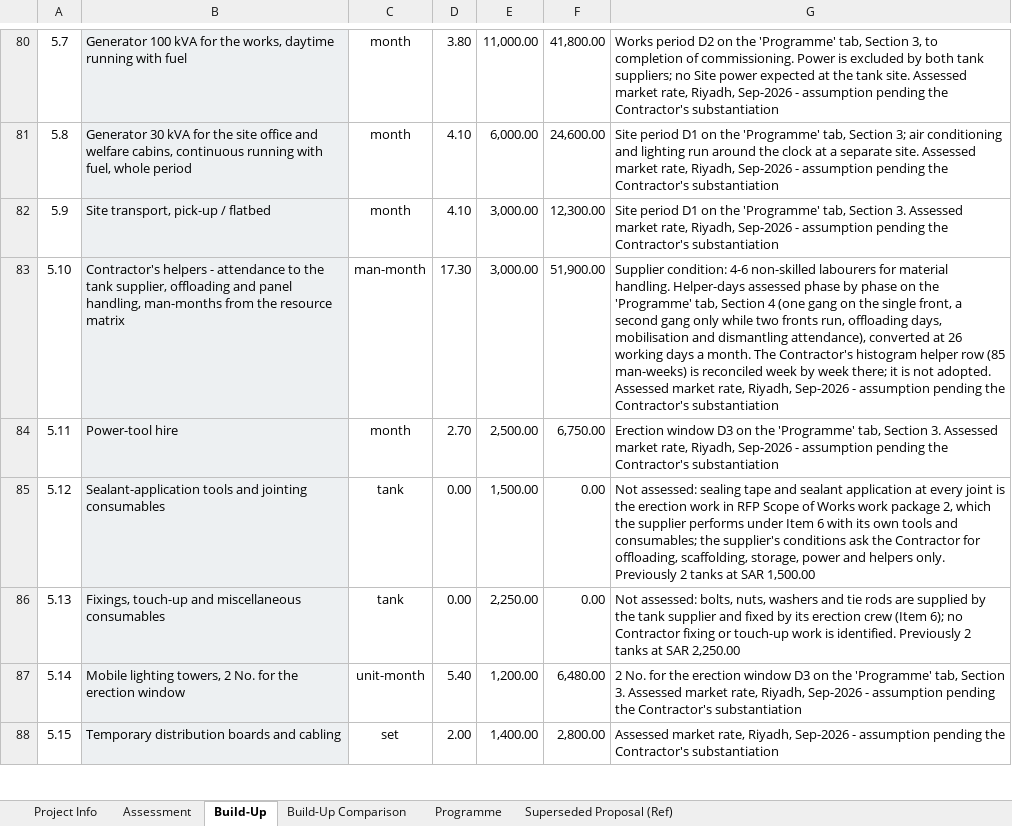
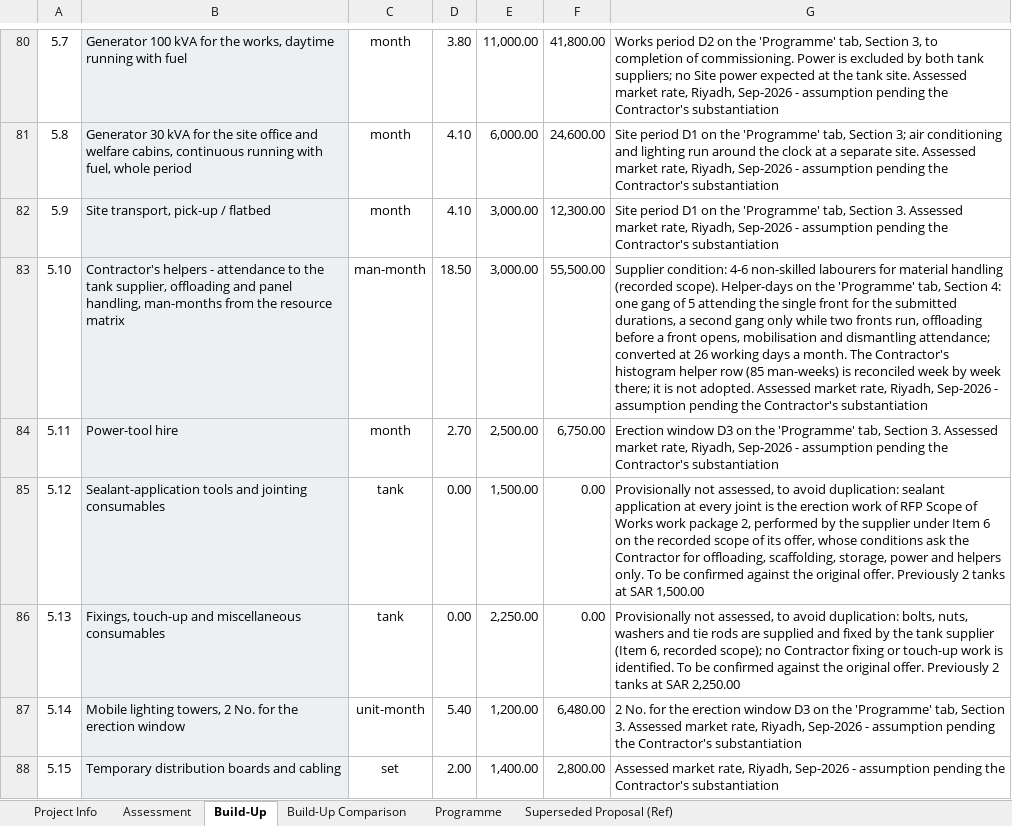
Before and after one commit to Alaa-els/Python, an Excel workbook: deliverables/RFP-027/Qiddiya - TSE Irrigation Storage Tanks - Cost Assessment - Rev 02 - 30 Sep 2026.xlsx, sheet Build-Up, drawn as a sheet; only a part is shown, gaps mark what is left out; values as stored, in another font and other column widths than the file's, no borders; the diff covers the shown part only; the diff names each change by its address in the sheet, - before the commit and + after, or states it on an @@ line.

```diff
--- a/deliverables/RFP-027/Qiddiya - TSE Irrigation Storage Tanks - Cost Assessment - Rev 02 - 30 Sep 2026.xlsx (sheet Build-Up)
+++ b/deliverables/RFP-027/Qiddiya - TSE Irrigation Storage Tanks - Cost Assessment - Rev 02 - 30 Sep 2026.xlsx (sheet Build-Up)
-D83: 17.30
+D83: 18.50
-F83: 51,900.00
+F83: 55,500.00
-G83: …for material handling. Helper-days assessed phase by phase on the 'Programme' tab, Section 4 (one gang on the single front, a second gang only while two fronts run, offloading days, mobilisation and dismantling attendance), converted at…
+G83: …for material handling (recorded scope). Helper-days on the 'Programme' tab, Section 4: one gang of 5 attending the single front for the submitted durations, a second gang only while two fronts run, offloading before a front opens, mobilisation and dismantling attendance; converted at…
-G85: Not assessed: sealing tape and sealant application at every joint is the erection work in RFP Scope of Works work package 2, which the supplier performs under Item 6 with its own tools and consumables; the supplier's conditions ask the Contractor for offloading, scaffolding, storage, power and helpers only. Previously 2…
+G85: Provisionally not assessed, to avoid duplication: sealant application at every joint is the erection work of RFP Scope of Works work package 2, performed by the supplier under Item 6 on the recorded scope of its offer, whose conditions ask the Contractor for offloading, scaffolding, storage, power and helpers only. To be confirmed against the original offer. Previously 2…
-G86: Not assessed: bolts, nuts, washers and tie rods are supplied by the tank supplier and fixed by its erection crew (Item 6); no Contractor fixing or touch-up work is identified. Previously 2…
+G86: Provisionally not assessed, to avoid duplication: bolts, nuts, washers and tie rods are supplied and fixed by the tank supplier (Item 6, recorded scope); no Contractor fixing or touch-up work is identified. To be confirmed against the original offer. Previously 2…
```
Also changed, not shown: 6 edited cells elsewhere in this sheet, sheet Programme, sheet Assessment, sheet Build-Up Comparison, formulas that keep their value, 5 other files.
